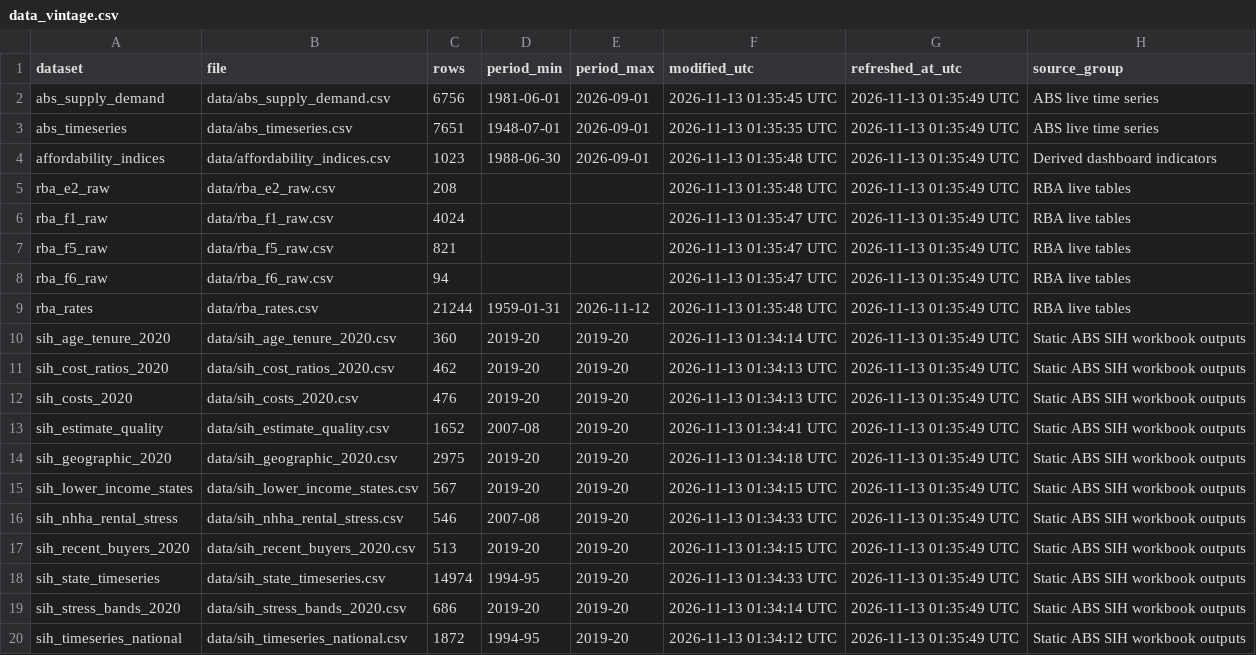
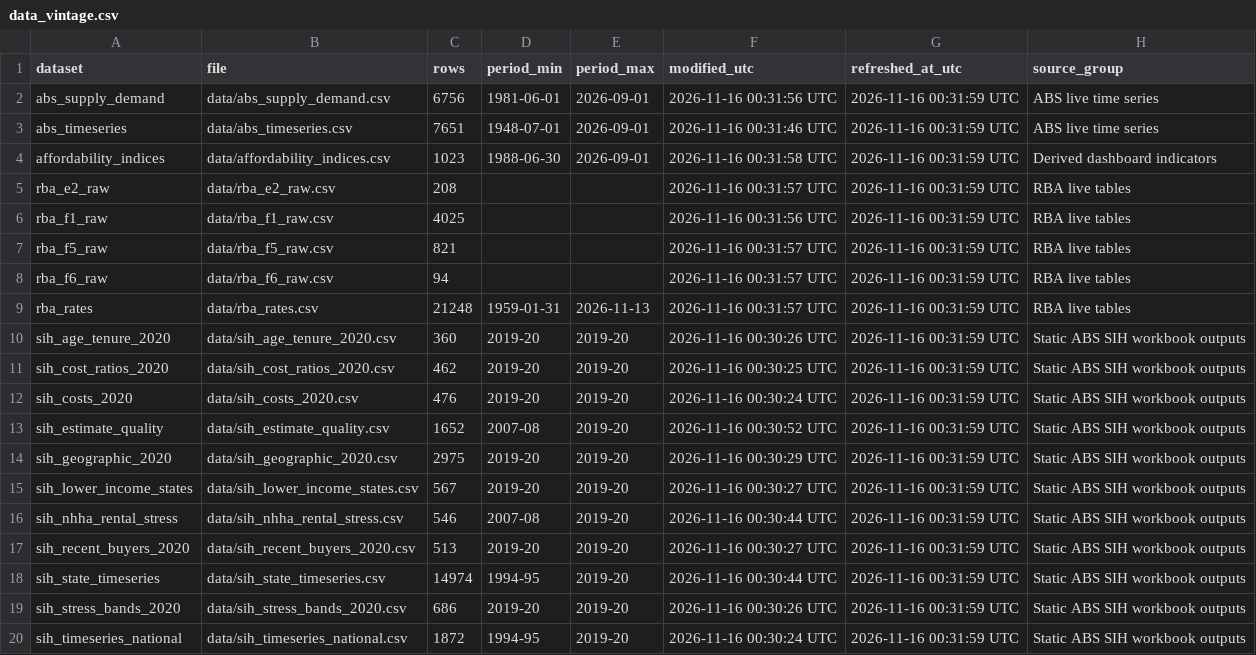
Before and after one commit to AnthonyPuggs/Housing-Affordability-Dashboard, a CSV file: data/data_vintage.csv, drawn as a sheet.

```diff
--- a/data/data_vintage.csv
+++ b/data/data_vintage.csv
@@ -1,20 +1,20 @@
 dataset,file,rows,period_min,period_max,modified_utc,refreshed_at_utc,source_group
-abs_supply_demand,data/abs_supply_demand.csv,6756,1981-06-01,2026-09-01,2026-11-13 01:35:45 UTC,2026-11-13 01:35:49 UTC,ABS live time series
-abs_timeseries,data/abs_timeseries.csv,7651,1948-07-01,2026-09-01,2026-11-13 01:35:35 UTC,2026-11-13 01:35:49 UTC,ABS live time series
-affordability_indices,data/affordability_indices.csv,1023,1988-06-30,2026-09-01,2026-11-13 01:35:48 UTC,2026-11-13 01:35:49 UTC,Derived dashboard indicators
-rba_e2_raw,data/rba_e2_raw.csv,208,,,2026-11-13 01:35:48 UTC,2026-11-13 01:35:49 UTC,RBA live tables
-rba_f1_raw,data/rba_f1_raw.csv,4024,,,2026-11-13 01:35:47 UTC,2026-11-13 01:35:49 UTC,RBA live tables
-rba_f5_raw,data/rba_f5_raw.csv,821,,,2026-11-13 01:35:47 UTC,2026-11-13 01:35:49 UTC,RBA live tables
-rba_f6_raw,data/rba_f6_raw.csv,94,,,2026-11-13 01:35:47 UTC,2026-11-13 01:35:49 UTC,RBA live tables
-rba_rates,data/rba_rates.csv,21244,1959-01-31,2026-11-12,2026-11-13 01:35:48 UTC,2026-11-13 01:35:49 UTC,RBA live tables
-sih_age_tenure_2020,data/sih_age_tenure_2020.csv,360,2019-20,2019-20,2026-11-13 01:34:14 UTC,2026-11-13 01:35:49 UTC,Static ABS SIH workbook outputs
-sih_cost_ratios_2020,data/sih_cost_ratios_2020.csv,462,2019-20,2019-20,2026-11-13 01:34:13 UTC,2026-11-13 01:35:49 UTC,Static ABS SIH workbook outputs
-sih_costs_2020,data/sih_costs_2020.csv,476,2019-20,2019-20,2026-11-13 01:34:13 UTC,2026-11-13 01:35:49 UTC,Static ABS SIH workbook outputs
-sih_estimate_quality,data/sih_estimate_quality.csv,1652,2007-08,2019-20,2026-11-13 01:34:41 UTC,2026-11-13 01:35:49 UTC,Static ABS SIH workbook outputs
-sih_geographic_2020,data/sih_geographic_2020.csv,2975,2019-20,2019-20,2026-11-13 01:34:18 UTC,2026-11-13 01:35:49 UTC,Static ABS SIH workbook outputs
-sih_lower_income_states,data/sih_lower_income_states.csv,567,2019-20,2019-20,2026-11-13 01:34:15 UTC,2026-11-13 01:35:49 UTC,Static ABS SIH workbook outputs
-sih_nhha_rental_stress,data/sih_nhha_rental_stress.csv,546,2007-08,2019-20,2026-11-13 01:34:33 UTC,2026-11-13 01:35:49 UTC,Static ABS SIH workbook outputs
-sih_recent_buyers_2020,data/sih_recent_buyers_2020.csv,513,2019-20,2019-20,2026-11-13 01:34:15 UTC,2026-11-13 01:35:49 UTC,Static ABS SIH workbook outputs
-sih_state_timeseries,data/sih_state_timeseries.csv,14974,1994-95,2019-20,2026-11-13 01:34:33 UTC,2026-11-13 01:35:49 UTC,Static ABS SIH workbook outputs
-sih_stress_bands_2020,data/sih_stress_bands_2020.csv,686,2019-20,2019-20,2026-11-13 01:34:14 UTC,2026-11-13 01:35:49 UTC,Static ABS SIH workbook outputs
-sih_timeseries_national,data/sih_timeseries_national.csv,1872,1994-95,2019-20,2026-11-13 01:34:12 UTC,2026-11-13 01:35:49 UTC,Static ABS SIH workbook outputs
+abs_supply_demand,data/abs_supply_demand.csv,6756,1981-06-01,2026-09-01,2026-11-16 00:31:56 UTC,2026-11-16 00:31:59 UTC,ABS live time series
+abs_timeseries,data/abs_timeseries.csv,7651,1948-07-01,2026-09-01,2026-11-16 00:31:46 UTC,2026-11-16 00:31:59 UTC,ABS live time series
+affordability_indices,data/affordability_indices.csv,1023,1988-06-30,2026-09-01,2026-11-16 00:31:58 UTC,2026-11-16 00:31:59 UTC,Derived dashboard indicators
+rba_e2_raw,data/rba_e2_raw.csv,208,,,2026-11-16 00:31:57 UTC,2026-11-16 00:31:59 UTC,RBA live tables
+rba_f1_raw,data/rba_f1_raw.csv,4025,,,2026-11-16 00:31:56 UTC,2026-11-16 00:31:59 UTC,RBA live tables
+rba_f5_raw,data/rba_f5_raw.csv,821,,,2026-11-16 00:31:57 UTC,2026-11-16 00:31:59 UTC,RBA live tables
+rba_f6_raw,data/rba_f6_raw.csv,94,,,2026-11-16 00:31:57 UTC,2026-11-16 00:31:59 UTC,RBA live tables
+rba_rates,data/rba_rates.csv,21248,1959-01-31,2026-11-13,2026-11-16 00:31:57 UTC,2026-11-16 00:31:59 UTC,RBA live tables
+sih_age_tenure_2020,data/sih_age_tenure_2020.csv,360,2019-20,2019-20,2026-11-16 00:30:26 UTC,2026-11-16 00:31:59 UTC,Static ABS SIH workbook outputs
+sih_cost_ratios_2020,data/sih_cost_ratios_2020.csv,462,2019-20,2019-20,2026-11-16 00:30:25 UTC,2026-11-16 00:31:59 UTC,Static ABS SIH workbook outputs
+sih_costs_2020,data/sih_costs_2020.csv,476,2019-20,2019-20,2026-11-16 00:30:24 UTC,2026-11-16 00:31:59 UTC,Static ABS SIH workbook outputs
+sih_estimate_quality,data/sih_estimate_quality.csv,1652,2007-08,2019-20,2026-11-16 00:30:52 UTC,2026-11-16 00:31:59 UTC,Static ABS SIH workbook outputs
+sih_geographic_2020,data/sih_geographic_2020.csv,2975,2019-20,2019-20,2026-11-16 00:30:29 UTC,2026-11-16 00:31:59 UTC,Static ABS SIH workbook outputs
+sih_lower_income_states,data/sih_lower_income_states.csv,567,2019-20,2019-20,2026-11-16 00:30:27 UTC,2026-11-16 00:31:59 UTC,Static ABS SIH workbook outputs
+sih_nhha_rental_stress,data/sih_nhha_rental_stress.csv,546,2007-08,2019-20,2026-11-16 00:30:44 UTC,2026-11-16 00:31:59 UTC,Static ABS SIH workbook outputs
+sih_recent_buyers_2020,data/sih_recent_buyers_2020.csv,513,2019-20,2019-20,2026-11-16 00:30:27 UTC,2026-11-16 00:31:59 UTC,Static ABS SIH workbook outputs
+sih_state_timeseries,data/sih_state_timeseries.csv,14974,1994-95,2019-20,2026-11-16 00:30:44 UTC,2026-11-16 00:31:59 UTC,Static ABS SIH workbook outputs
+sih_stress_bands_2020,data/sih_stress_bands_2020.csv,686,2019-20,2019-20,2026-11-16 00:30:26 UTC,2026-11-16 00:31:59 UTC,Static ABS SIH workbook outputs
+sih_timeseries_national,data/sih_timeseries_national.csv,1872,1994-95,2019-20,2026-11-16 00:30:24 UTC,2026-11-16 00:31:59 UTC,Static ABS SIH workbook outputs
```
Also changed, not shown: 1 other file.
